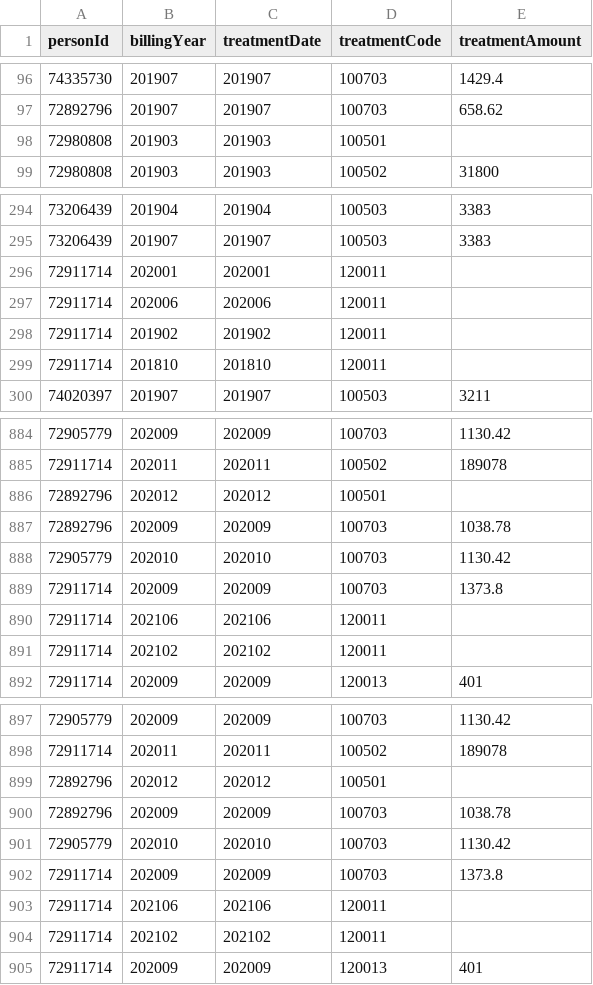
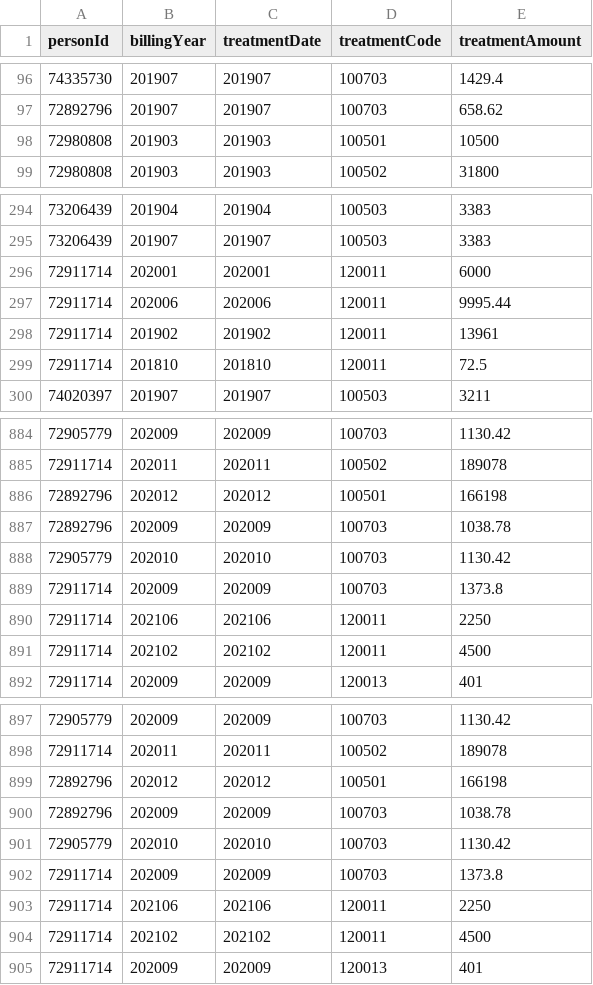
Before and after one commit to Brucia323/Information-Resource-Organization-and-Management, a CSV file: social-pension/src/main/resources/static/jgyl_06待遇支付明细表.CSV, drawn as a sheet; only a part is shown, gaps mark what is left out; the diff covers the shown part only.

Commit message:
Update jgyl_06待遇支付明细表.CSV

```diff
--- a/social-pension/src/main/resources/static/jgyl_06待遇支付明细表.CSV
+++ b/social-pension/src/main/resources/static/jgyl_06待遇支付明细表.CSV
@@ -97,3 +97,3 @@ personId,billingYear,treatmentDate,treatmentCode,treatmentAmount
 72892796,201907,201907,100703,658.62
-72980808,201903,201903,100501,
+72980808,201903,201903,100501,10500
 72980808,201903,201903,100502,31800
@@ -295,6 +295,6 @@ personId,billingYear,treatmentDate,treatmentCode,treatmentAmount
 73206439,201907,201907,100503,3383
-72911714,202001,202001,120011,
-72911714,202006,202006,120011,
-72911714,201902,201902,120011,
-72911714,201810,201810,120011,
+72911714,202001,202001,120011,6000
+72911714,202006,202006,120011,9995.44
+72911714,201902,201902,120011,13961
+72911714,201810,201810,120011,72.5
 74020397,201907,201907,100503,3211
@@ -885,3 +885,3 @@ personId,billingYear,treatmentDate,treatmentCode,treatmentAmount
 72911714,202011,202011,100502,189078
-72892796,202012,202012,100501,
+72892796,202012,202012,100501,166198
 72892796,202009,202009,100703,1038.78
@@ -889,4 +889,4 @@ personId,billingYear,treatmentDate,treatmentCode,treatmentAmount
 72911714,202009,202009,100703,1373.8
-72911714,202106,202106,120011,
-72911714,202102,202102,120011,
+72911714,202106,202106,120011,2250
+72911714,202102,202102,120011,4500
 72911714,202009,202009,120013,401
@@ -898,3 +898,3 @@ personId,billingYear,treatmentDate,treatmentCode,treatmentAmount
 72911714,202011,202011,100502,189078
-72892796,202012,202012,100501,
+72892796,202012,202012,100501,166198
 72892796,202009,202009,100703,1038.78
@@ -902,4 +902,4 @@ personId,billingYear,treatmentDate,treatmentCode,treatmentAmount
 72911714,202009,202009,100703,1373.8
-72911714,202106,202106,120011,
-72911714,202102,202102,120011,
+72911714,202106,202106,120011,2250
+72911714,202102,202102,120011,4500
 72911714,202009,202009,120013,401
```
Also changed, not shown: 2 edited cells elsewhere in this file.
